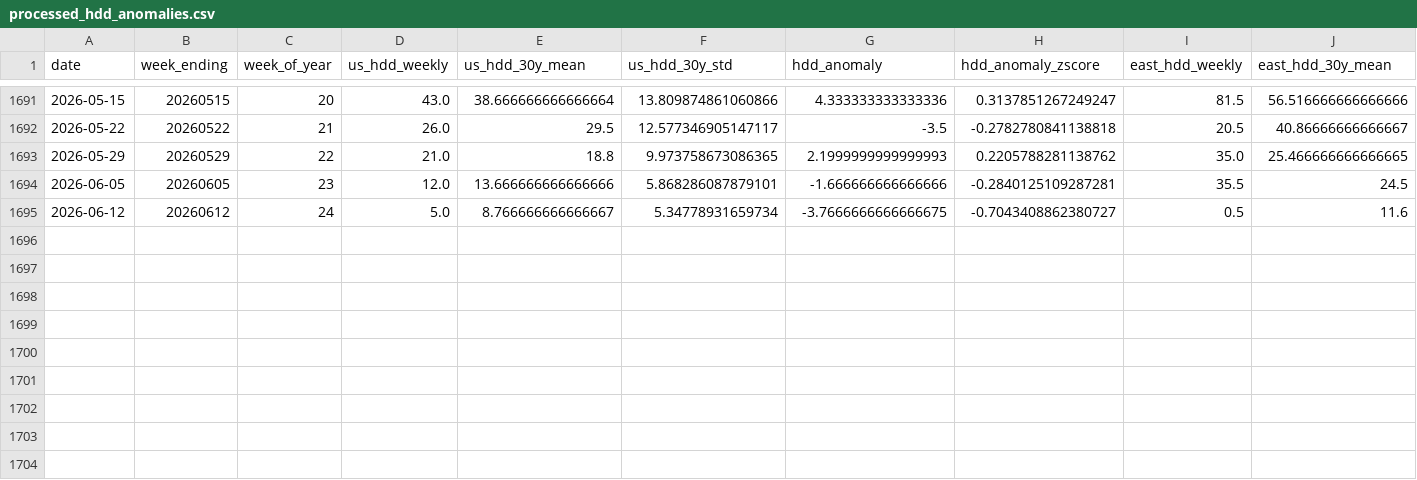
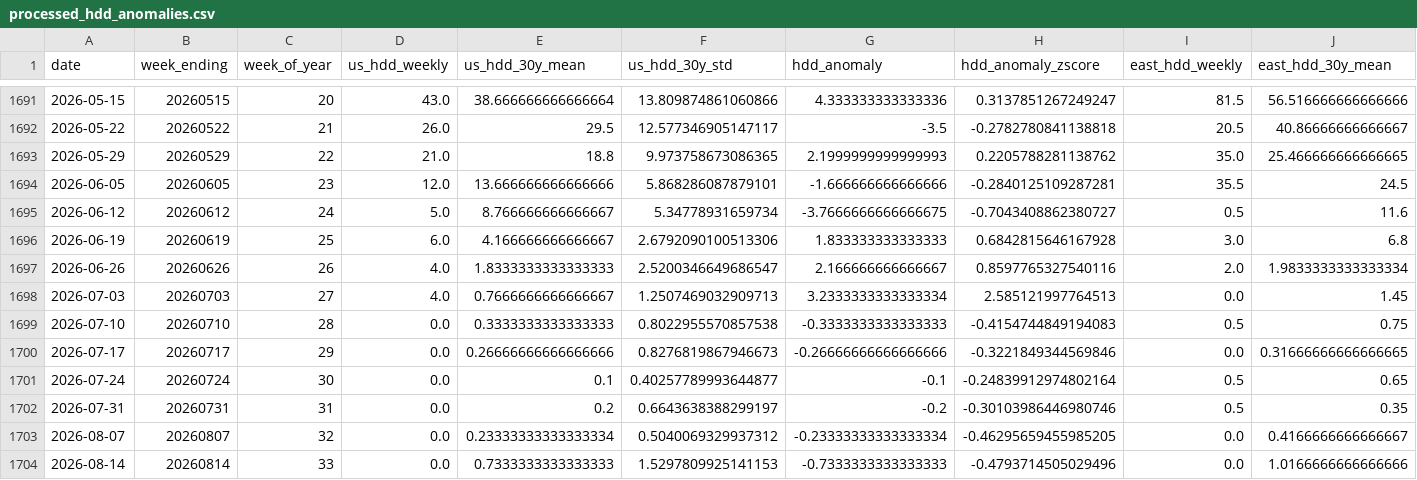
Before and after one commit to nandyal/natgas-dashboard, a CSV file: HDD data/processed_hdd_anomalies.csv, drawn as a sheet; only a part is shown, gaps mark what is left out; rows hold the shown columns only; the diff names each change by its address in the sheet, - before the commit and + after, or states it on an @@ line.

```diff
--- a/HDD data/processed_hdd_anomalies.csv
+++ b/HDD data/processed_hdd_anomalies.csv
+row 1696: 2026-06-19 | 20260619 | 25 | 6.0 | 4.166666666666667 | 2.6792090100513306 | 1.833333333333333 | 0.6842815646167928 | 3.0 | 6.8
+row 1697: 2026-06-26 | 20260626 | 26 | 4.0 | 1.8333333333333333 | 2.5200346649686547 | 2.166666666666667 | 0.8597765327540116 | 2.0 | 1.9833333333333334
+row 1698: 2026-07-03 | 20260703 | 27 | 4.0 | 0.7666666666666667 | 1.2507469032909713 | 3.2333333333333334 | 2.585121997764513 | 0.0 | 1.45
+row 1699: 2026-07-10 | 20260710 | 28 | 0.0 | 0.3333333333333333 | 0.8022955570857538 | -0.3333333333333333 | -0.4154744849194083 | 0.5 | 0.75
+row 1700: 2026-07-17 | 20260717 | 29 | 0.0 | 0.26666666666666666 | 0.8276819867946673 | -0.26666666666666666 | -0.3221849344569846 | 0.0 | 0.31666666666666665
+row 1701: 2026-07-24 | 20260724 | 30 | 0.0 | 0.1 | 0.40257789993644877 | -0.1 | -0.24839912974802164 | 0.5 | 0.65
+row 1702: 2026-07-31 | 20260731 | 31 | 0.0 | 0.2 | 0.6643638388299197 | -0.2 | -0.30103986446980746 | 0.5 | 0.35
+row 1703: 2026-08-07 | 20260807 | 32 | 0.0 | 0.23333333333333334 | 0.5040069329937312 | -0.23333333333333334 | -0.46295659455985205 | 0.0 | 0.4166666666666667
+row 1704: 2026-08-14 | 20260814 | 33 | 0.0 | 0.7333333333333333 | 1.5297809925141153 | -0.7333333333333333 | -0.4793714505029496 | 0.0 | 1.0166666666666666
```
Also changed, not shown: HDD data/noaa_weekly_hdd.csv, eia_ng_total_inventory_full_history.csv, 19 other files.
